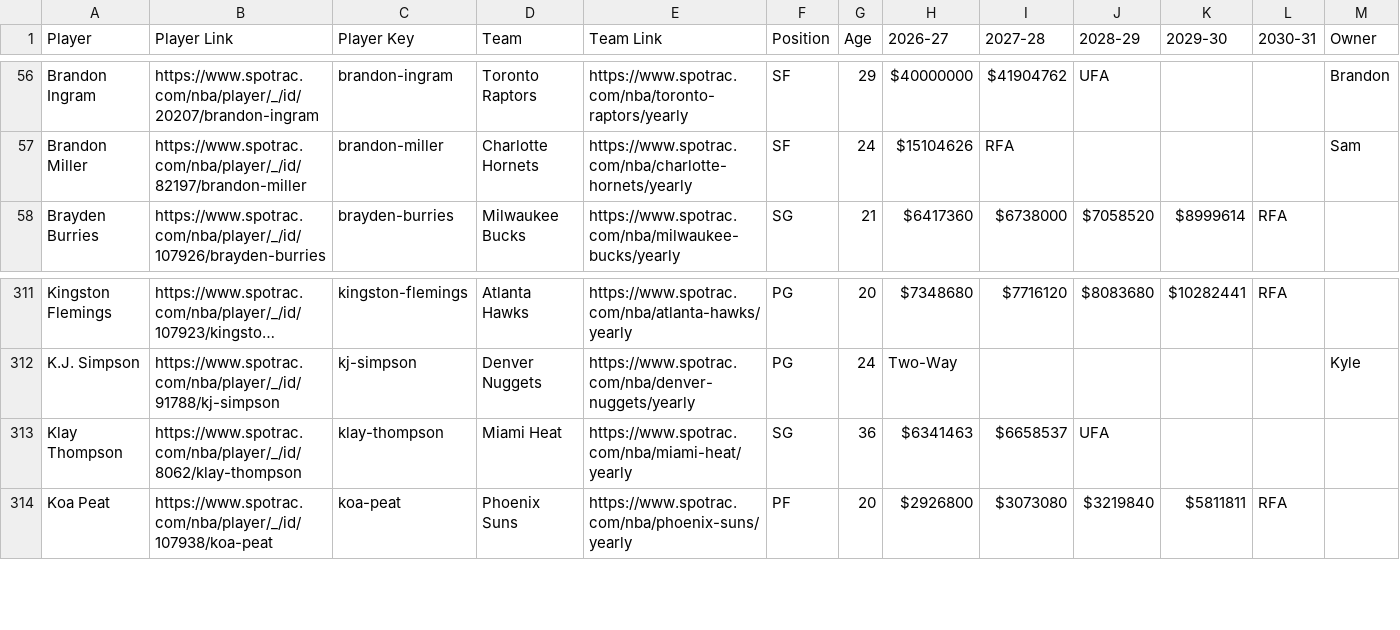
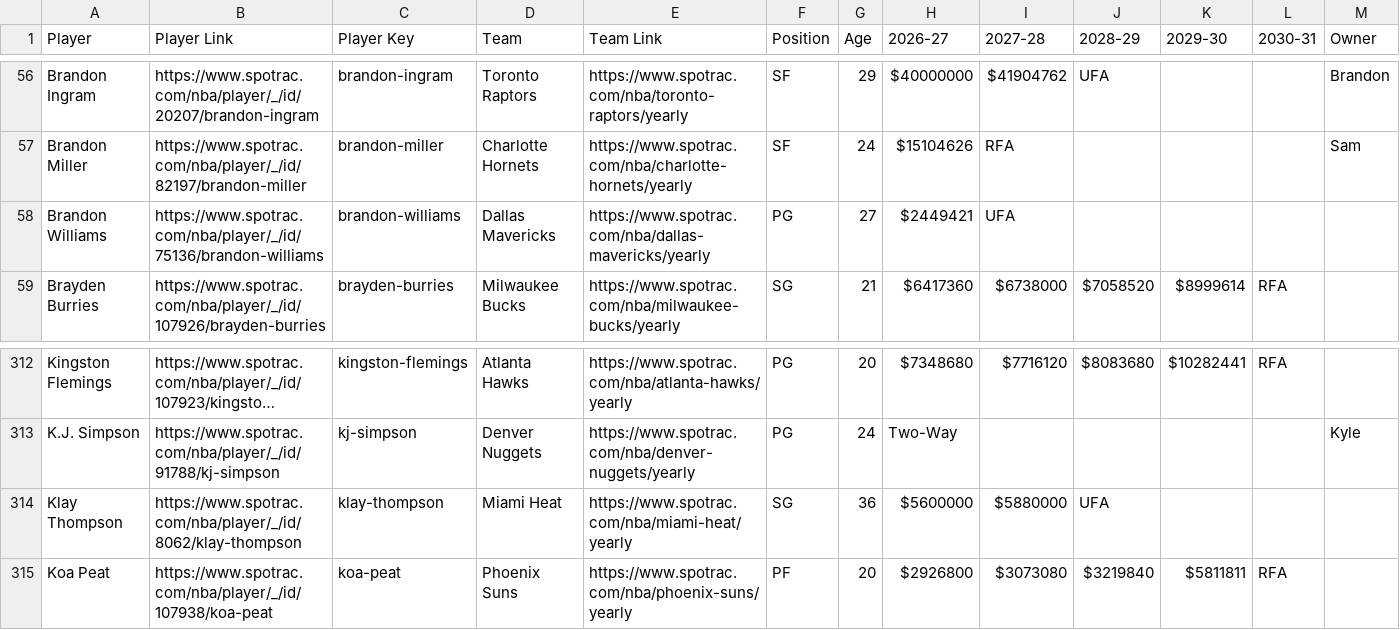
Before and after one commit to b-harr/dmcb, a CSV file: data/spotrac_contracts.csv, drawn as a sheet; only a part is shown, gaps mark what is left out; long unchanged cells end in …; addresses are those after the commit; the diff names each change by its address in the sheet, - before the commit and + after, or states it on an @@ line.

Commit message:
Revised Klay Thompson contract. Added Brandon Williams.
Brandon Williams (PG) - Agreed to a 1 year $2.63 million contract with Golden State Warriors (GSW)

Klay Thompson (SG) - Signed to a 2 year $11.48 million contract with Miami Heat (MIA) - includes 2027-28 Player Option

```diff
--- a/data/spotrac_contracts.csv
+++ b/data/spotrac_contracts.csv
+row 58: Brandon Williams | https://www.spotrac.com/nba/player/_/id/75136/brandon-williams | brandon-williams | Dallas Mavericks | https://www.spotrac.com/nba/dallas-mavericks/yearly | PG | 27 | $2449421 | UFA
-H314 (2026-27): $6341463
+H314 (2026-27): $5600000
-I314 (2027-28): $6658537
+I314 (2027-28): $5880000
```
